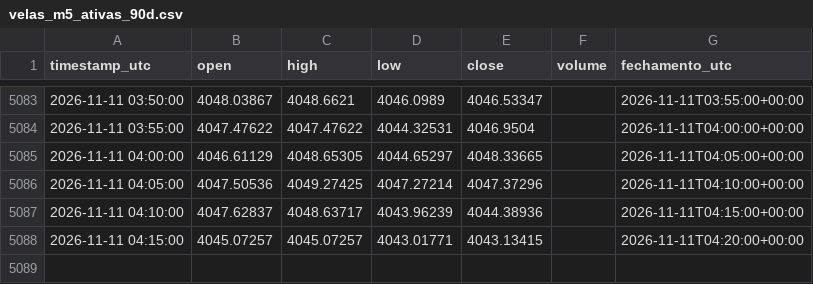
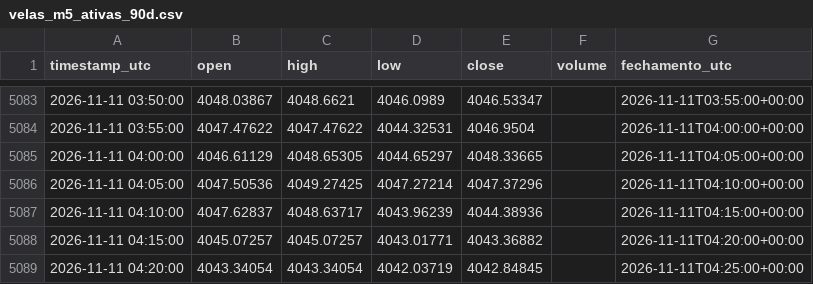
Before and after one commit to loucoparasempre00-ship-it/xauusd-bot-v2-, a CSV file: data/velas_m5_ativas_90d.csv, drawn as a sheet; only a part is shown, gaps mark what is left out.

```diff
--- a/data/velas_m5_ativas_90d.csv
+++ b/data/velas_m5_ativas_90d.csv
@@ -5087,2 +5087,3 @@ timestamp_utc,open,high,low,close,volume,fechamento_utc
 2026-11-11 04:10:00,4047.62837,4048.63717,4043.96239,4044.38936,,2026-11-11T04:15:00+00:00
-2026-11-11 04:15:00,4045.07257,4045.07257,4043.01771,4043.13415,,2026-11-11T04:20:00+00:00
+2026-11-11 04:15:00,4045.07257,4045.07257,4043.01771,4043.36882,,2026-11-11T04:20:00+00:00
+2026-11-11 04:20:00,4043.34054,4043.34054,4042.03719,4042.84845,,2026-11-11T04:25:00+00:00
```
Also changed, not shown: 10 other files.
